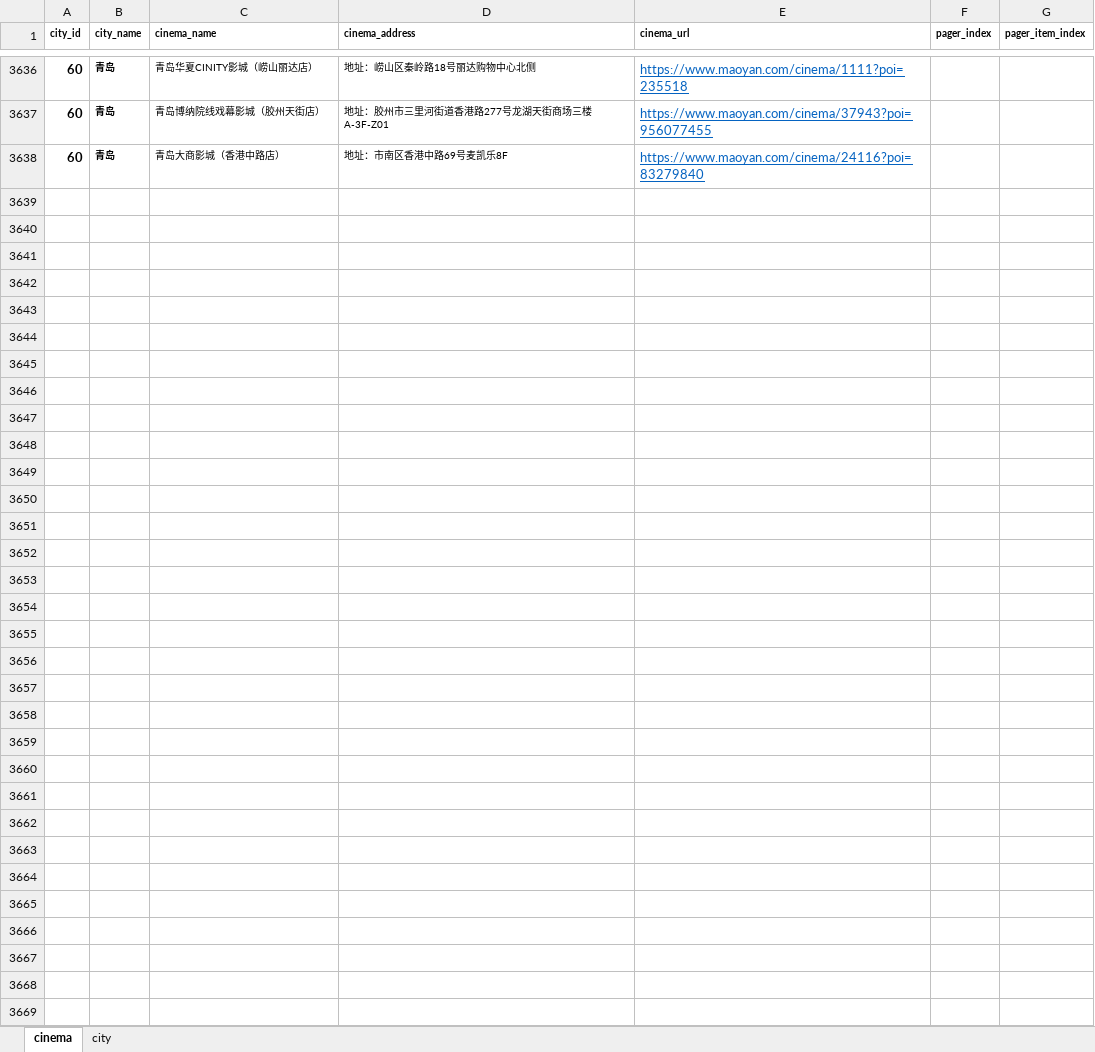
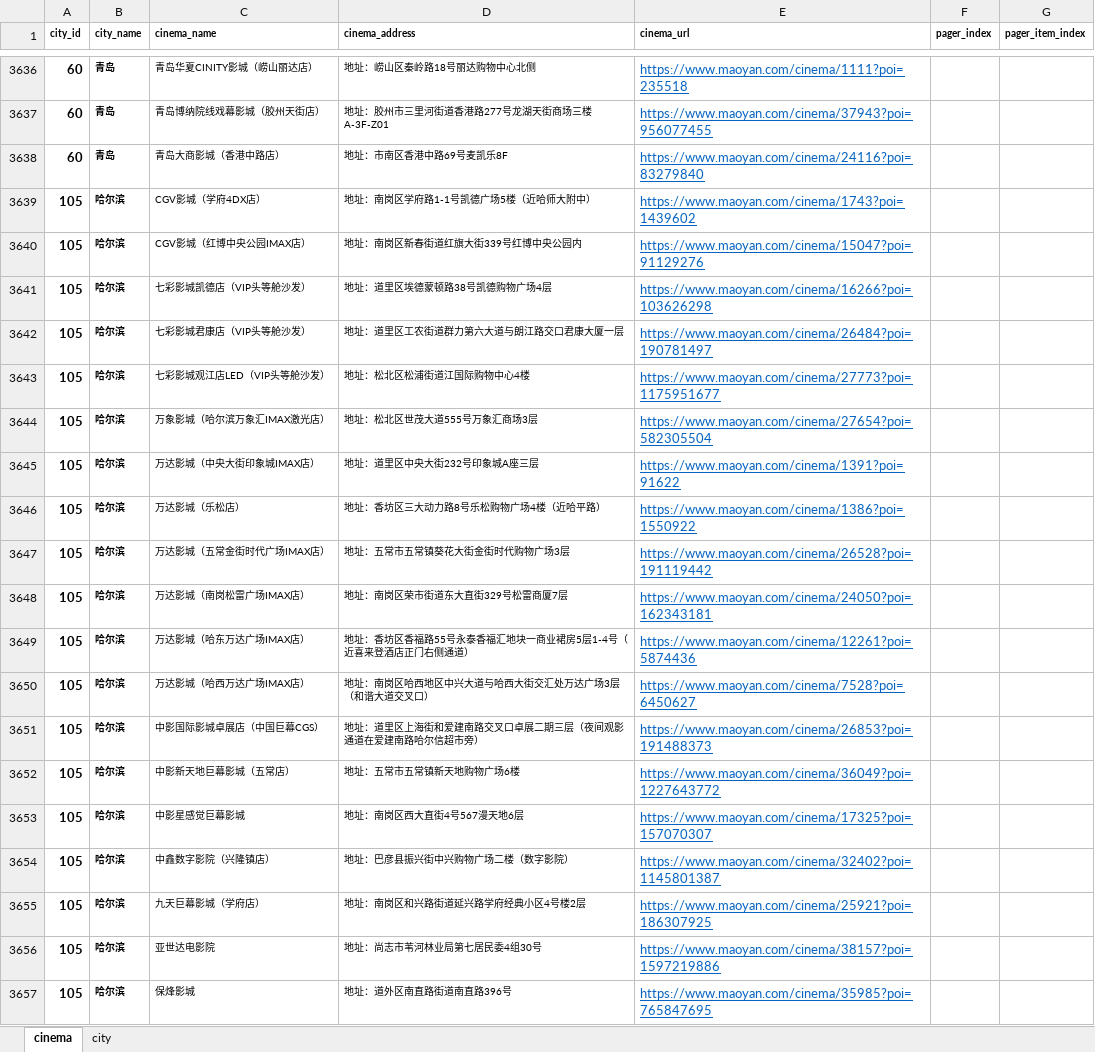
Before and after one commit to sunmr1007/maoyan, an Excel workbook: maoyanProject/files/cinemas_all.xlsx, sheet cinema, drawn as a sheet; only a part is shown, gaps mark what is left out; values as stored, in another font and other column widths than the file's, no borders; the diff covers the shown part only; the diff names each change by its address in the sheet, - before the commit and + after, or states it on an @@ line.

```diff
--- a/maoyanProject/files/cinemas_all.xlsx (sheet cinema)
+++ b/maoyanProject/files/cinemas_all.xlsx (sheet cinema)
+row 3639: 105 | 哈尔滨 | CGV影城（学府4DX店） | 地址：南岗区学府路1-1号凯德广场5楼（近哈师大附中） | https://www.maoyan.com/cinema/1743?poi=1439602
+row 3640: 105 | 哈尔滨 | CGV影城（红博中央公园IMAX店） | 地址：南岗区新春街道红旗大街339号红博中央公园内 | https://www.maoyan.com/cinema/15047?poi=91129276
+row 3641: 105 | 哈尔滨 | 七彩影城凯德店（VIP头等舱沙发） | 地址：道里区埃德蒙顿路38号凯德购物广场4层 | https://www.maoyan.com/cinema/16266?poi=103626298
+row 3642: 105 | 哈尔滨 | 七彩影城君康店（VIP头等舱沙发） | 地址：道里区工农街道群力第六大道与朗江路交口君康大厦一层 | https://www.maoyan.com/cinema/26484?poi=190781497
+row 3643: 105 | 哈尔滨 | 七彩影城观江店LED（VIP头等舱沙发） | 地址：松北区松浦街道江国际购物中心4楼 | https://www.maoyan.com/cinema/27773?poi=1175951677
+row 3644: 105 | 哈尔滨 | 万象影城（哈尔滨万象汇IMAX激光店） | 地址：松北区世茂大道555号万象汇商场3层 | https://www.maoyan.com/cinema/27654?poi=582305504
+row 3645: 105 | 哈尔滨 | 万达影城（中央大街印象城IMAX店） | 地址：道里区中央大街232号印象城A座三层 | https://www.maoyan.com/cinema/1391?poi=91622
+row 3646: 105 | 哈尔滨 | 万达影城（乐松店） | 地址：香坊区三大动力路8号乐松购物广场4楼（近哈平路） | https://www.maoyan.com/cinema/1386?poi=1550922
+row 3647: 105 | 哈尔滨 | 万达影城（五常金街时代广场IMAX店） | 地址：五常市五常镇葵花大街金街时代购物广场3层 | https://www.maoyan.com/cinema/26528?poi=191119442
+row 3648: 105 | 哈尔滨 | 万达影城（南岗松雷广场IMAX店） | 地址：南岗区荣市街道东大直街329号松雷商厦7层 | https://www.maoyan.com/cinema/24050?poi=162343181
+row 3649: 105 | 哈尔滨 | 万达影城（哈东万达广场IMAX店） | 地址：香坊区香福路55号永泰香福汇地块一商业裙房5层1-4号（近喜来登酒店正门右侧通道） | https://www.maoyan.com/cinema/12261?poi=5874436
+row 3650: 105 | 哈尔滨 | 万达影城（哈西万达广场IMAX店） | 地址：南岗区哈西地区中兴大道与哈西大街交汇处万达广场3层（和谐大道交叉口） | https://www.maoyan.com/cinema/7528?poi=6450627
+row 3651: 105 | 哈尔滨 | 中影国际影城卓展店（中国巨幕CGS） | 地址：道里区上海街和爱建南路交叉口卓展二期三层（夜间观影通道在爱建南路哈尔信超市旁） | https://www.maoyan.com/cinema/26853?poi=191488373
+row 3652: 105 | 哈尔滨 | 中影新天地巨幕影城（五常店） | 地址：五常市五常镇新天地购物广场6楼 | https://www.maoyan.com/cinema/36049?poi=1227643772
+row 3653: 105 | 哈尔滨 | 中影星感觉巨幕影城 | 地址：南岗区西大直街4号567漫天地6层 | https://www.maoyan.com/cinema/17325?poi=157070307
+row 3654: 105 | 哈尔滨 | 中鑫数字影院（兴隆镇店） | 地址：巴彦县振兴街中兴购物广场二楼（数字影院） | https://www.maoyan.com/cinema/32402?poi=1145801387
+row 3655: 105 | 哈尔滨 | 九天巨幕影城（学府店） | 地址：南岗区和兴路街道延兴路学府经典小区4号楼2层 | https://www.maoyan.com/cinema/25921?poi=186307925
+row 3656: 105 | 哈尔滨 | 亚世达电影院 | 地址：尚志市苇河林业局第七居民委4组30号 | https://www.maoyan.com/cinema/38157?poi=1597219886
+row 3657: 105 | 哈尔滨 | 保烽影城 | 地址：道外区南直路街道南直路396号 | https://www.maoyan.com/cinema/35985?poi=765847695
```
Also changed, not shown: 65 added rows elsewhere in this sheet, maoyanProject/files/cinema_tai.xlsx.
